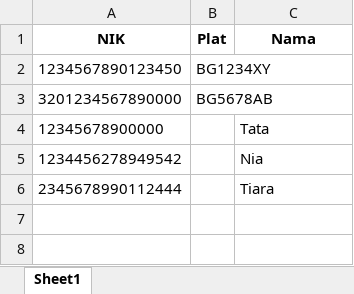
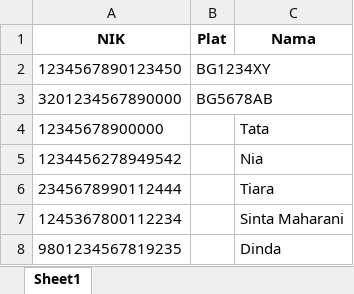
Before and after one commit to Restagustina/dashboard_pajak_online, an Excel workbook: DASHBOARD_main/data_user.xlsx, sheet Sheet1, drawn as a sheet; values as stored, in another font and other column widths than the file's, no borders; the diff names each change by its address in the sheet, - before the commit and + after, or states it on an @@ line.

```diff
--- a/DASHBOARD_main/data_user.xlsx (sheet Sheet1)
+++ b/DASHBOARD_main/data_user.xlsx (sheet Sheet1)
+row 7: 1245367800112234 |  | Sinta Maharani
+row 8: 9801234567819235 |  | Dinda
```
Also changed, not shown: DASHBOARD_main/data_kendaraan.xlsx, DASHBOARD_main/riwayat_pembayaran.xlsx.
